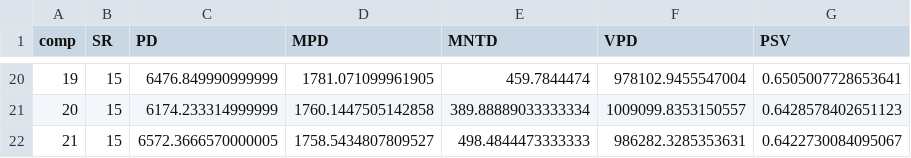
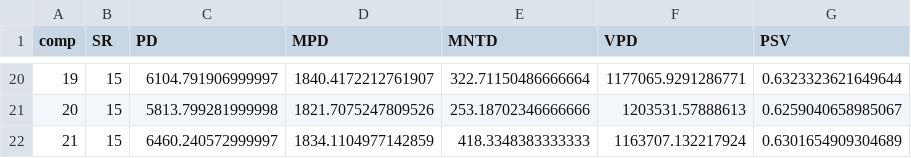
Before and after one commit to diogoprov/BEF, a CSV file: data/derived/metrics_initial.csv, drawn as a sheet; only a part is shown, gaps mark what is left out; the diff covers the shown part only.

```diff
--- a/data/derived/metrics_initial.csv
+++ b/data/derived/metrics_initial.csv
@@ -20,3 +20,3 @@ comp,SR,PD,MPD,MNTD,VPD,PSV
-19,15,6476.849990999999,1781.071099961905,459.7844474,978102.9455547004,0.6505007728653641
-20,15,6174.233314999999,1760.1447505142858,389.88889033333334,1009099.8353150557,0.6428578402651123
-21,15,6572.3666570000005,1758.5434807809527,498.4844473333333,986282.3285353631,0.6422730084095067
+19,15,6104.791906999997,1840.4172212761907,322.71150486666664,1177065.9291286771,0.6323323621649644
+20,15,5813.799281999998,1821.7075247809526,253.18702346666666,1203531.57888613,0.6259040658985067
+21,15,6460.240572999997,1834.1104977142859,418.3348383333333,1163707.132217924,0.6301654909304689
```
Also changed, not shown: 90 edited cells elsewhere in this file, data/derived/bef_long.csv, data/derived/metrics_composition.csv, 32 other files.
